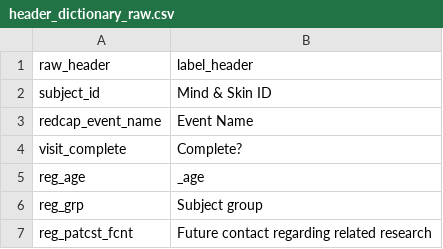
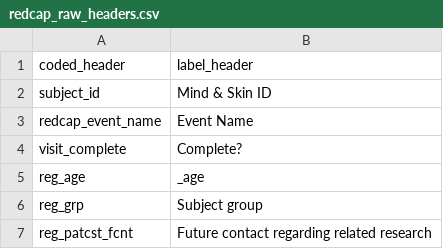
Before and after one commit to ellajadealex/Mind_Skin_Dissertation, a CSV file: Redcap/data/metadata/redcap_raw_headers.csv (was Redcap/data/metadata/header_dictionary_raw.csv), drawn as a sheet; only a part is shown.

```diff
--- a/Redcap/data/metadata/header_dictionary_raw.csv
+++ b/Redcap/data/metadata/redcap_raw_headers.csv
@@ -1,2 +1,2 @@
-raw_header,label_header
+coded_header,label_header
 subject_id,Mind & Skin ID
```
Also changed, not shown: Redcap/data/cleaned/redcap_cleaned.csv, Redcap/data/metadata/redcap_cleaned_headers.csv, 15 other files.
